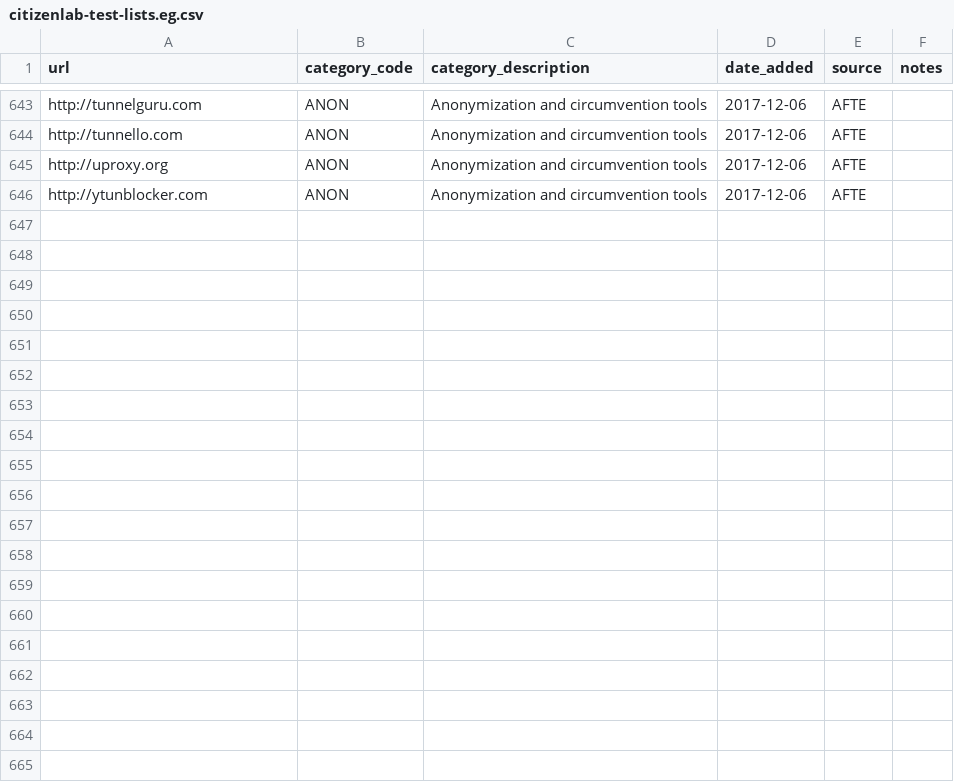
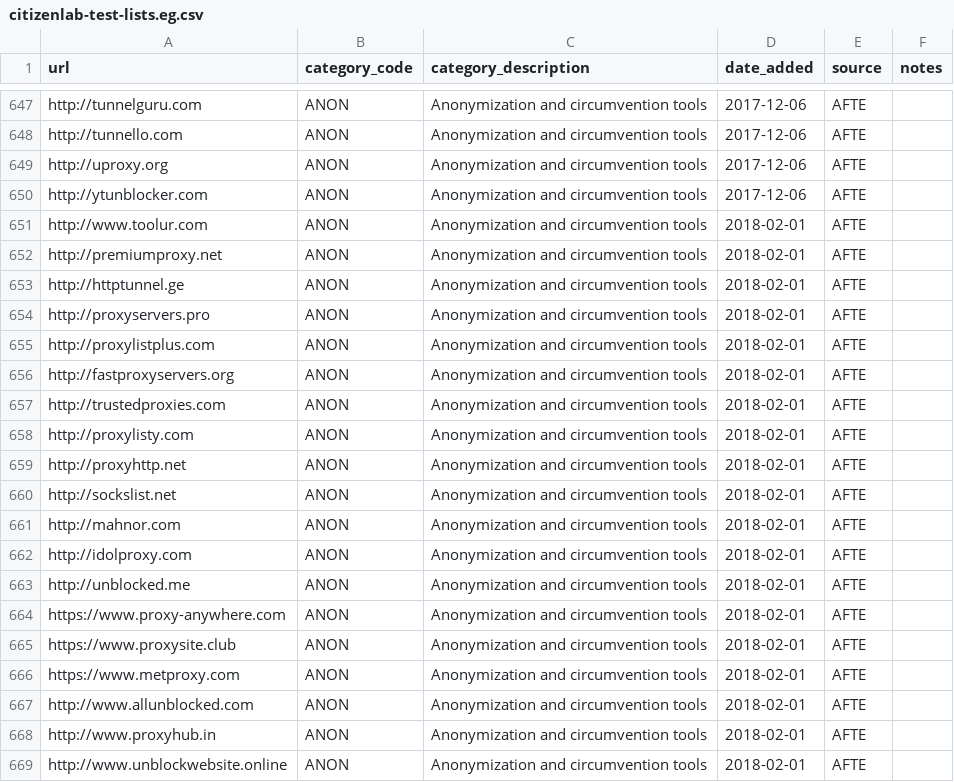
Before and after one commit to OpenObservatory/ooni-resources, a CSV file: assets/citizenlab-test-lists.eg.csv, drawn as a sheet; only a part is shown, gaps mark what is left out; the diff covers the shown part only; the diff names each change by its address in the sheet, - before the commit and + after, or states it on an @@ line.

```diff
--- a/assets/citizenlab-test-lists.eg.csv
+++ b/assets/citizenlab-test-lists.eg.csv
+row 651: http://www.toolur.com | ANON | Anonymization and circumvention tools | 2018-02-01 | AFTE
+row 652: http://premiumproxy.net | ANON | Anonymization and circumvention tools | 2018-02-01 | AFTE
+row 653: http://httptunnel.ge | ANON | Anonymization and circumvention tools | 2018-02-01 | AFTE
+row 654: http://proxyservers.pro | ANON | Anonymization and circumvention tools | 2018-02-01 | AFTE
+row 655: http://proxylistplus.com | ANON | Anonymization and circumvention tools | 2018-02-01 | AFTE
+row 656: http://fastproxyservers.org | ANON | Anonymization and circumvention tools | 2018-02-01 | AFTE
+row 657: http://trustedproxies.com | ANON | Anonymization and circumvention tools | 2018-02-01 | AFTE
+row 658: http://proxylisty.com | ANON | Anonymization and circumvention tools | 2018-02-01 | AFTE
+row 659: http://proxyhttp.net | ANON | Anonymization and circumvention tools | 2018-02-01 | AFTE
+row 660: http://sockslist.net | ANON | Anonymization and circumvention tools | 2018-02-01 | AFTE
+row 661: http://mahnor.com | ANON | Anonymization and circumvention tools | 2018-02-01 | AFTE
+row 662: http://idolproxy.com | ANON | Anonymization and circumvention tools | 2018-02-01 | AFTE
+row 663: http://unblocked.me | ANON | Anonymization and circumvention tools | 2018-02-01 | AFTE
+row 664: https://www.proxy-anywhere.com | ANON | Anonymization and circumvention tools | 2018-02-01 | AFTE
+row 665: https://www.proxysite.club | ANON | Anonymization and circumvention tools | 2018-02-01 | AFTE
+row 666: https://www.metproxy.com | ANON | Anonymization and circumvention tools | 2018-02-01 | AFTE
+row 667: http://www.allunblocked.com | ANON | Anonymization and circumvention tools | 2018-02-01 | AFTE
+row 668: http://www.proxyhub.in | ANON | Anonymization and circumvention tools | 2018-02-01 | AFTE
+row 669: http://www.unblockwebsite.online | ANON | Anonymization and circumvention tools | 2018-02-01 | AFTE
```
Also changed, not shown: 13 added rows and 7 moved rows elsewhere in this file, assets/citizenlab-test-lists.az.csv, assets/citizenlab-test-lists.ke.csv, 21 other files.
